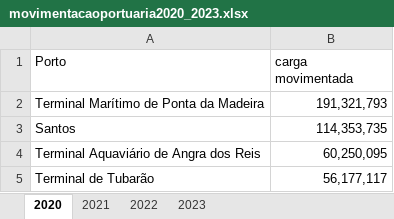
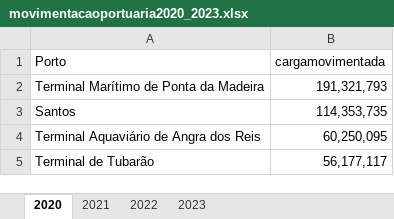
Before and after one commit to darlianecunha/portos2, an Excel workbook: movimentacaoportuaria2020_2023.xlsx, sheet 2020, drawn as a sheet; only a part is shown; values as stored, in another font and other column widths than the file's, no borders; the diff names each change by its address in the sheet, - before the commit and + after, or states it on an @@ line.

```diff
--- a/movimentacaoportuaria2020_2023.xlsx (sheet 2020)
+++ b/movimentacaoportuaria2020_2023.xlsx (sheet 2020)
-B1: carga movimentada
+B1: cargamovimentada
```
Also changed, not shown: sheet 2022, sheet 2021, sheet 2023.
